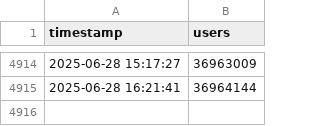
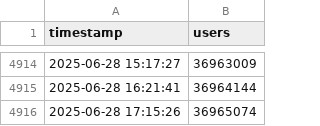
Before and after one commit to elaval/bskyusers, a CSV file: bsky_users_history.csv, drawn as a sheet; only a part is shown, gaps mark what is left out.

```diff
--- a/bsky_users_history.csv
+++ b/bsky_users_history.csv
@@ -4915 +4915,2 @@ timestamp,users
 2025-06-28 16:21:41,36964144
+2025-06-28 17:15:26,36965074
```
